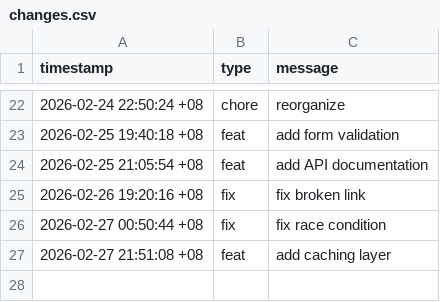
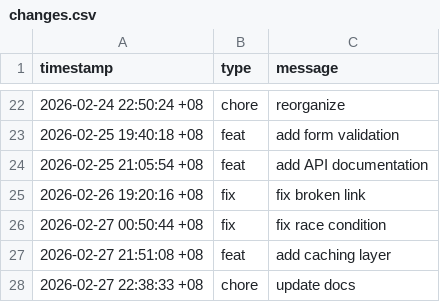
Before and after one commit to zxc19cxz/hyprland, a CSV file: data/changes.csv, drawn as a sheet; only a part is shown, gaps mark what is left out; the diff names each change by its address in the sheet, - before the commit and + after, or states it on an @@ line.

Commit message:
chore: update docs

```diff
--- a/data/changes.csv
+++ b/data/changes.csv
+row 28: 2026-02-27 22:38:33 +08 | chore | update docs
```
